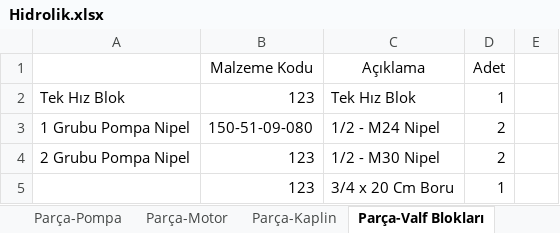
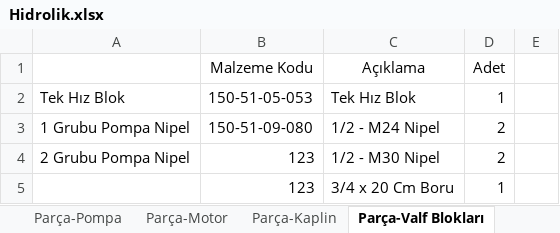
Before and after one commit to hidirektor/Hesaplama, an Excel workbook: src/main/resources/data/Hidrolik.xlsx, sheet Parça-Valf Blokları, drawn as a sheet; only a part is shown; values as stored, in another font and other column widths than the file's, no borders; charts and pictures not drawn; the diff names each change by its address in the sheet, - before the commit and + after, or states it on an @@ line.

```diff
--- a/src/main/resources/data/Hidrolik.xlsx (sheet Parça-Valf Blokları)
+++ b/src/main/resources/data/Hidrolik.xlsx (sheet Parça-Valf Blokları)
-B2 (Malzeme Kodu): 123
+B2 (Malzeme Kodu): 150-51-05-053
```
Also changed, not shown: 23 other files.
